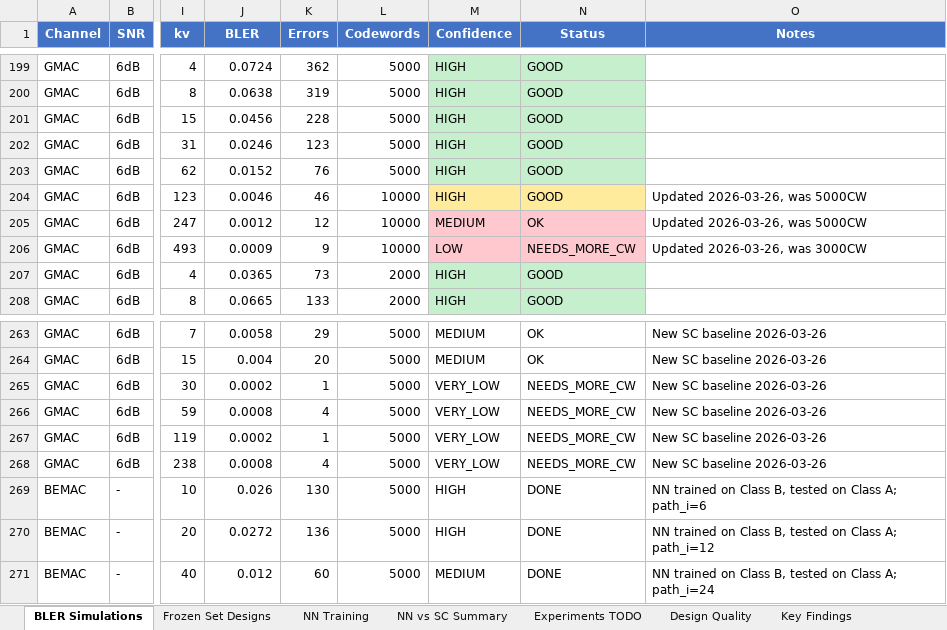
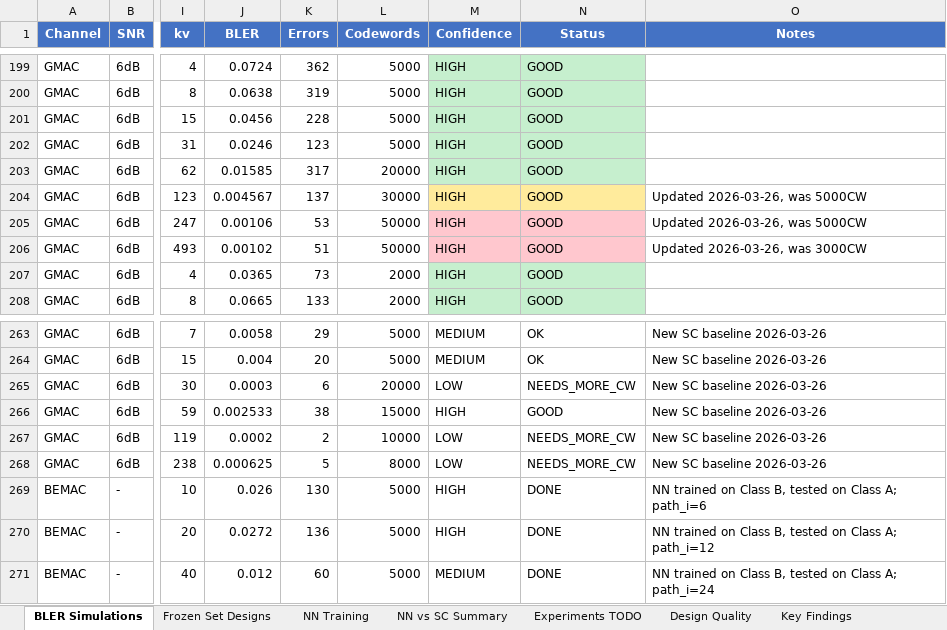
Before and after one commit to eitanspi/polar-codes-mac, an Excel workbook: results/RESULTS_AUDIT.xlsx, sheet BLER Simulations, drawn as a sheet; only a part is shown, gaps mark what is left out; values as stored, in another font and other column widths than the file's, no borders; the diff names each change by its address in the sheet, - before the commit and + after, or states it on an @@ line.

```diff
--- a/results/RESULTS_AUDIT.xlsx (sheet BLER Simulations)
+++ b/results/RESULTS_AUDIT.xlsx (sheet BLER Simulations)
-J203 (BLER): 0.0152
+J203 (BLER): 0.01585
-K203 (Errors): 76
+K203 (Errors): 317
-L203 (Codewords): 5000
+L203 (Codewords): 20000
-J204 (BLER): 0.0046
+J204 (BLER): 0.004567
-K204 (Errors): 46
+K204 (Errors): 137
-L204 (Codewords): 10000
+L204 (Codewords): 30000
-J205 (BLER): 0.0012
+J205 (BLER): 0.00106
-K205 (Errors): 12
+K205 (Errors): 53
-L205:L206 (Codewords): 10000
+L205:L206 (Codewords): 50000
-M205 (Confidence): MEDIUM
+M205 (Confidence): HIGH
-N205 (Status): OK
+N205 (Status): GOOD
-J206 (BLER): 0.0009
+J206 (BLER): 0.00102
-K206 (Errors): 9
+K206 (Errors): 51
-M206 (Confidence): LOW
+M206 (Confidence): HIGH
-N206 (Status): NEEDS_MORE_CW
+N206 (Status): GOOD
-J265 (BLER): 0.0002
+J265 (BLER): 0.0003
-K265 (Errors): 1
+K265 (Errors): 6
-L265 (Codewords): 5000
+L265 (Codewords): 20000
-M265 (Confidence): VERY_LOW
+M265 (Confidence): LOW
-J266 (BLER): 0.0008
+J266 (BLER): 0.002533
-K266 (Errors): 4
+K266 (Errors): 38
-L266 (Codewords): 5000
+L266 (Codewords): 15000
-M266 (Confidence): VERY_LOW
+M266 (Confidence): HIGH
-N266 (Status): NEEDS_MORE_CW
+N266 (Status): GOOD
-K267 (Errors): 1
+K267 (Errors): 2
-L267 (Codewords): 5000
+L267 (Codewords): 10000
-M267:M268 (Confidence): VERY_LOW
+M267:M268 (Confidence): LOW
-J268 (BLER): 0.0008
+J268 (BLER): 0.000625
-K268 (Errors): 4
+K268 (Errors): 5
-L268 (Codewords): 5000
+L268 (Codewords): 8000
```
Also changed, not shown: sheet Experiments TODO, results/gmac_snr6dB/gmac_snr6dB_classA_Ru46_Rv23_SC/classA_Ru46_Rv23_snr6dB_SC.xlsx, results/gmac_snr6dB/gmac_snr6dB_classB_Ru48_Rv48_SC/classB_Ru48_Rv48_snr6dB_SC.xlsx, 7 other files.
